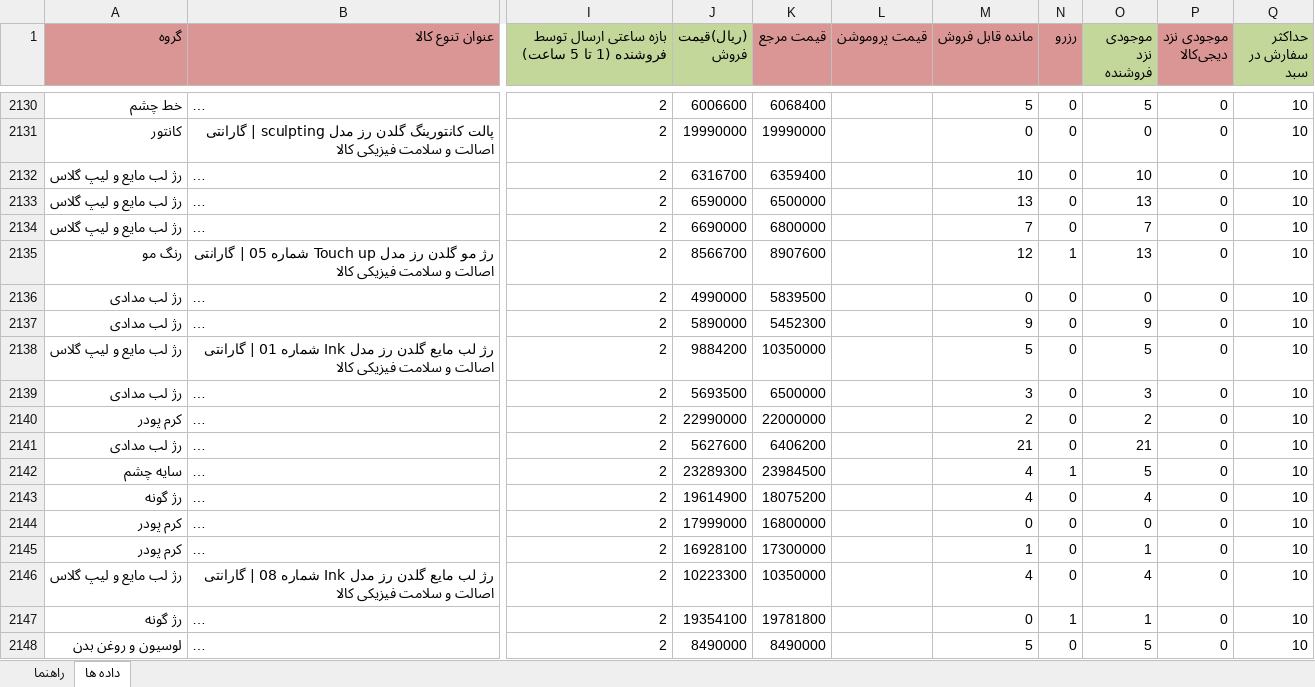
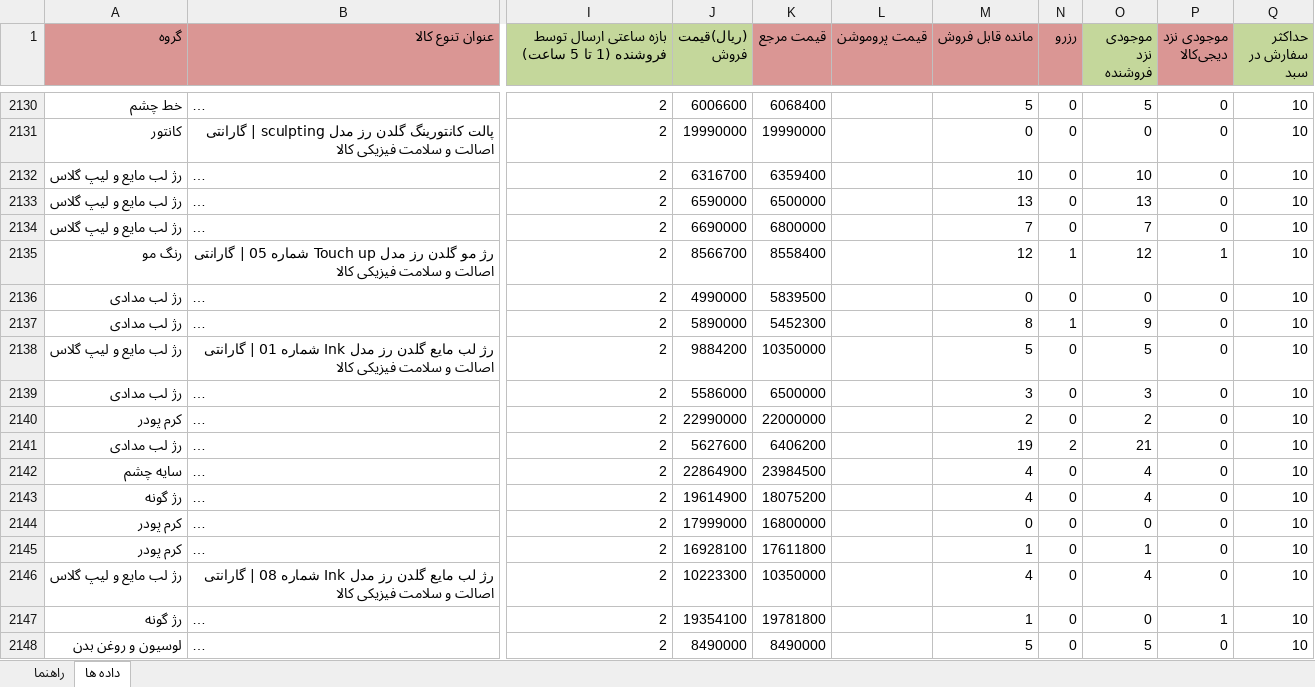
Before and after one commit to behzad-afsari/inventory-digi-2.6-1405, an Excel workbook: model/data/list-products-from-digi/list-from-digi-1.xlsx, sheet داده ها, drawn as a sheet; only a part is shown, gaps mark what is left out; long unchanged cells end in …; values as stored, in another font and other column widths than the file's, no borders; the diff covers the shown part only; the diff names each change by its address in the sheet, - before the commit and + after, or states it on an @@ line.

```diff
--- a/model/data/list-products-from-digi/list-from-digi-1.xlsx (sheet داده ها)
+++ b/model/data/list-products-from-digi/list-from-digi-1.xlsx (sheet داده ها)
-K2135 (قیمت مرجع): 8907600
+K2135 (قیمت مرجع): 8558400
-O2135 (موجودی نزد فروشنده): 13
+O2135 (موجودی نزد فروشنده): 12
-P2135 (موجودی نزد دیجی‌کالا): 0
+P2135 (موجودی نزد دیجی‌کالا): 1
-M2137 (مانده قابل فروش): 9
+M2137 (مانده قابل فروش): 8
-N2137 (رزرو): 0
+N2137 (رزرو): 1
-J2139 ((ریال)قیمت فروش): 5693500
+J2139 ((ریال)قیمت فروش): 5586000
-M2141 (مانده قابل فروش): 21
+M2141 (مانده قابل فروش): 19
-N2141 (رزرو): 0
+N2141 (رزرو): 2
-J2142 ((ریال)قیمت فروش): 23289300
+J2142 ((ریال)قیمت فروش): 22864900
-N2142 (رزرو): 1
+N2142 (رزرو): 0
-O2142 (موجودی نزد فروشنده): 5
+O2142 (موجودی نزد فروشنده): 4
-K2145 (قیمت مرجع): 17300000
+K2145 (قیمت مرجع): 17611800
-M2147 (مانده قابل فروش): 0
+M2147 (مانده قابل فروش): 1
-N2147 (رزرو): 1
+N2147 (رزرو): 0
-O2147 (موجودی نزد فروشنده): 1
+O2147 (موجودی نزد فروشنده): 0
-P2147 (موجودی نزد دیجی‌کالا): 0
+P2147 (موجودی نزد دیجی‌کالا): 1
```
Also changed, not shown: 1963 edited cells elsewhere in this sheet, model/data/buy-price.xlsx, model/data/descriptions-buy_price.xlsx, 21 other files.
